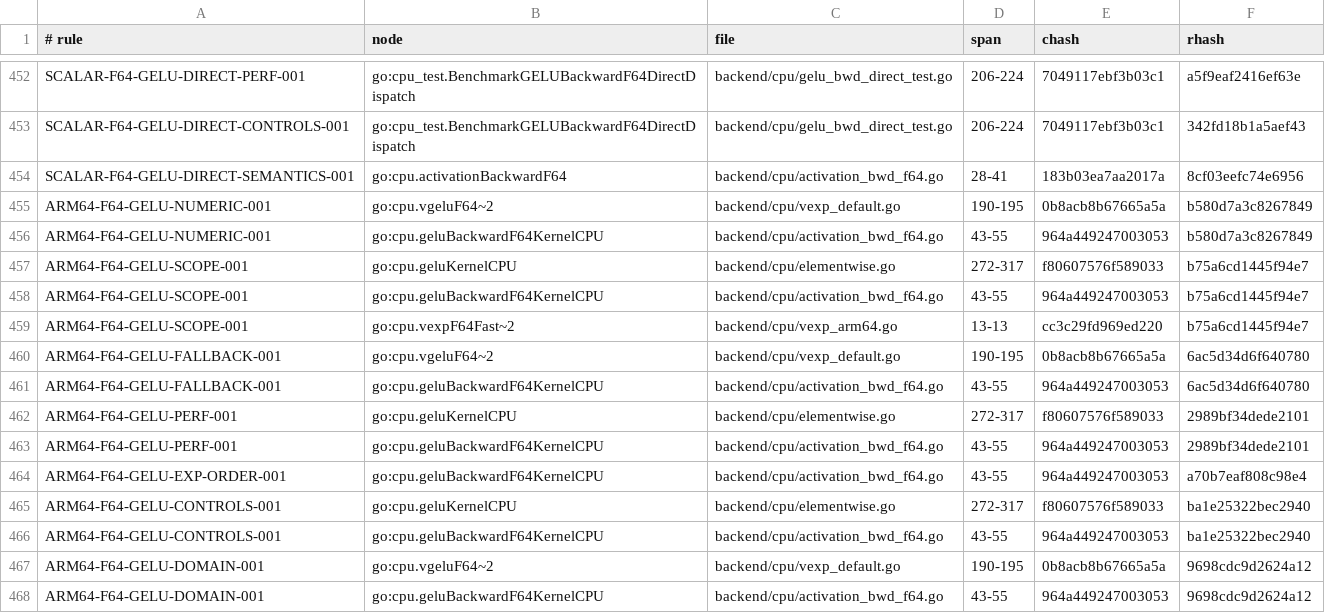
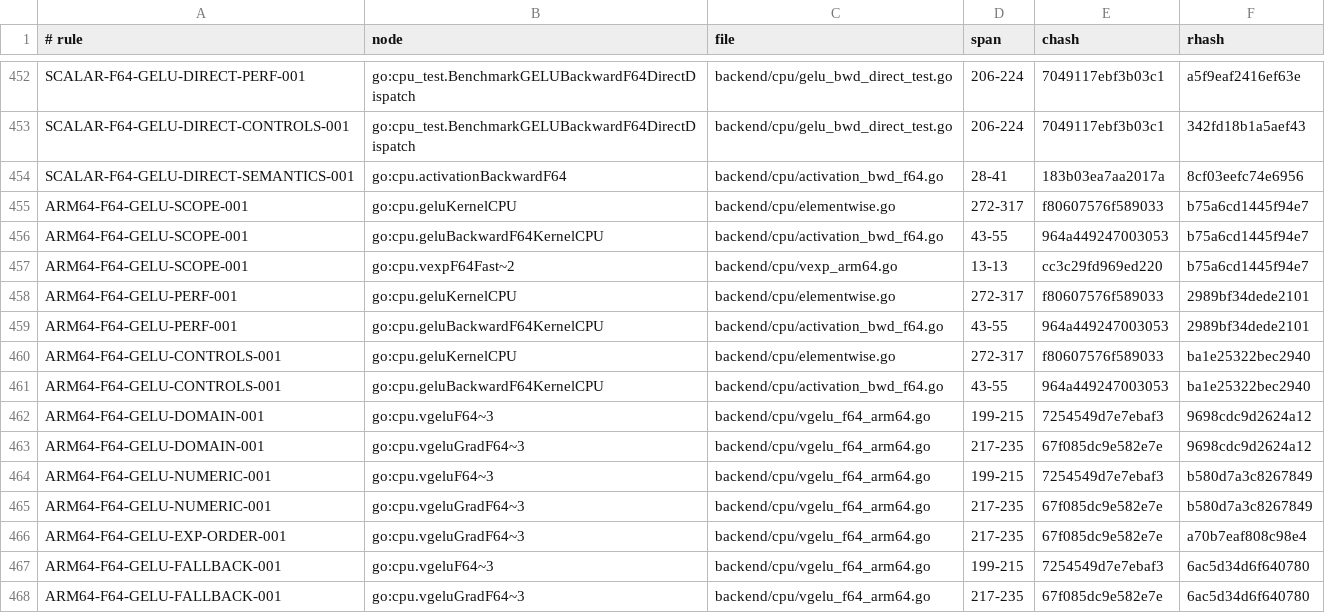
Before and after one commit to jxsl13/goai, a TSV file: .spectackle/anchors.tsv, drawn as a sheet; only a part is shown, gaps mark what is left out.

Commit message:
spec: bind GELU contracts to the ARM64 intrinsic leaves

```diff
--- a/.spectackle/anchors.tsv
+++ b/.spectackle/anchors.tsv
@@ -454,4 +454,2 @@ SCALAR-F64-GELU-DIRECT-CONTROLS-001	go:cpu_test.BenchmarkGELUBackwardF64DirectDi
 SCALAR-F64-GELU-DIRECT-SEMANTICS-001	go:cpu.activationBackwardF64	backend/cpu/activation_bwd_f64.go	28-41	183b03ea7aa2017a	8cf03eefc74e6956
-ARM64-F64-GELU-NUMERIC-001	go:cpu.vgeluF64~2	backend/cpu/vexp_default.go	190-195	0b8acb8b67665a5a	b580d7a3c8267849
-ARM64-F64-GELU-NUMERIC-001	go:cpu.geluBackwardF64KernelCPU	backend/cpu/activation_bwd_f64.go	43-55	964a449247003053	b580d7a3c8267849
 ARM64-F64-GELU-SCOPE-001	go:cpu.geluKernelCPU	backend/cpu/elementwise.go	272-317	f80607576f589033	b75a6cd1445f94e7
@@ -459,10 +457,12 @@ ARM64-F64-GELU-SCOPE-001	go:cpu.geluBackwardF64KernelCPU	backend/cpu/activation_
 ARM64-F64-GELU-SCOPE-001	go:cpu.vexpF64Fast~2	backend/cpu/vexp_arm64.go	13-13	cc3c29fd969ed220	b75a6cd1445f94e7
-ARM64-F64-GELU-FALLBACK-001	go:cpu.vgeluF64~2	backend/cpu/vexp_default.go	190-195	0b8acb8b67665a5a	6ac5d34d6f640780
-ARM64-F64-GELU-FALLBACK-001	go:cpu.geluBackwardF64KernelCPU	backend/cpu/activation_bwd_f64.go	43-55	964a449247003053	6ac5d34d6f640780
 ARM64-F64-GELU-PERF-001	go:cpu.geluKernelCPU	backend/cpu/elementwise.go	272-317	f80607576f589033	2989bf34dede2101
 ARM64-F64-GELU-PERF-001	go:cpu.geluBackwardF64KernelCPU	backend/cpu/activation_bwd_f64.go	43-55	964a449247003053	2989bf34dede2101
-ARM64-F64-GELU-EXP-ORDER-001	go:cpu.geluBackwardF64KernelCPU	backend/cpu/activation_bwd_f64.go	43-55	964a449247003053	a70b7eaf808c98e4
 ARM64-F64-GELU-CONTROLS-001	go:cpu.geluKernelCPU	backend/cpu/elementwise.go	272-317	f80607576f589033	ba1e25322bec2940
 ARM64-F64-GELU-CONTROLS-001	go:cpu.geluBackwardF64KernelCPU	backend/cpu/activation_bwd_f64.go	43-55	964a449247003053	ba1e25322bec2940
-ARM64-F64-GELU-DOMAIN-001	go:cpu.vgeluF64~2	backend/cpu/vexp_default.go	190-195	0b8acb8b67665a5a	9698cdc9d2624a12
-ARM64-F64-GELU-DOMAIN-001	go:cpu.geluBackwardF64KernelCPU	backend/cpu/activation_bwd_f64.go	43-55	964a449247003053	9698cdc9d2624a12
+ARM64-F64-GELU-DOMAIN-001	go:cpu.vgeluF64~3	backend/cpu/vgelu_f64_arm64.go	199-215	7254549d7e7ebaf3	9698cdc9d2624a12
+ARM64-F64-GELU-DOMAIN-001	go:cpu.vgeluGradF64~3	backend/cpu/vgelu_f64_arm64.go	217-235	67f085dc9e582e7e	9698cdc9d2624a12
+ARM64-F64-GELU-NUMERIC-001	go:cpu.vgeluF64~3	backend/cpu/vgelu_f64_arm64.go	199-215	7254549d7e7ebaf3	b580d7a3c8267849
+ARM64-F64-GELU-NUMERIC-001	go:cpu.vgeluGradF64~3	backend/cpu/vgelu_f64_arm64.go	217-235	67f085dc9e582e7e	b580d7a3c8267849
+ARM64-F64-GELU-EXP-ORDER-001	go:cpu.vgeluGradF64~3	backend/cpu/vgelu_f64_arm64.go	217-235	67f085dc9e582e7e	a70b7eaf808c98e4
+ARM64-F64-GELU-FALLBACK-001	go:cpu.vgeluF64~3	backend/cpu/vgelu_f64_arm64.go	199-215	7254549d7e7ebaf3	6ac5d34d6f640780
+ARM64-F64-GELU-FALLBACK-001	go:cpu.vgeluGradF64~3	backend/cpu/vgelu_f64_arm64.go	217-235	67f085dc9e582e7e	6ac5d34d6f640780
```
